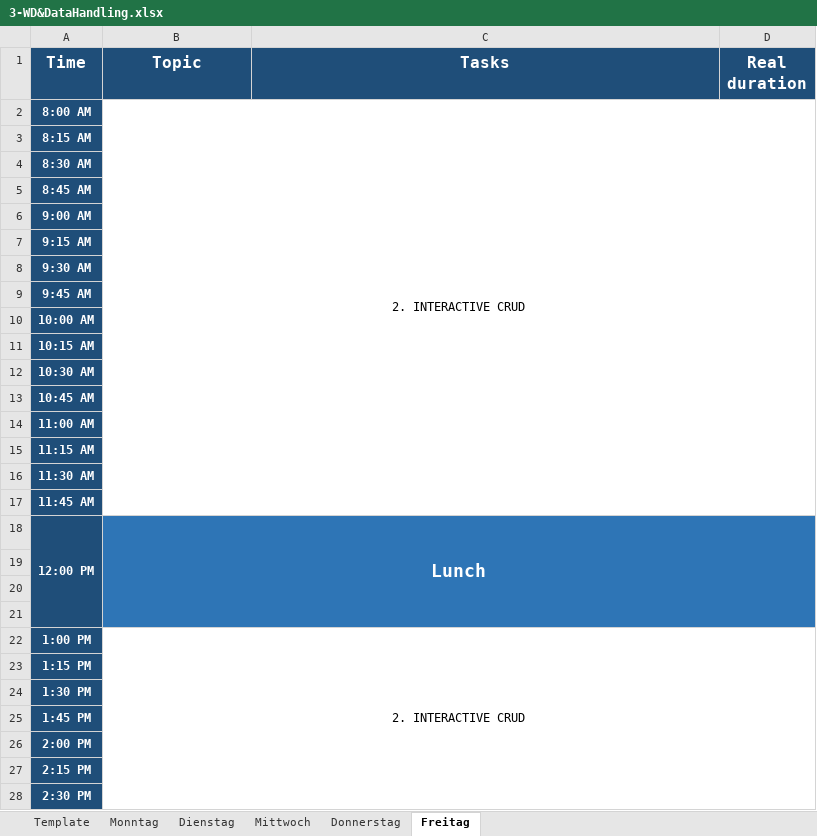
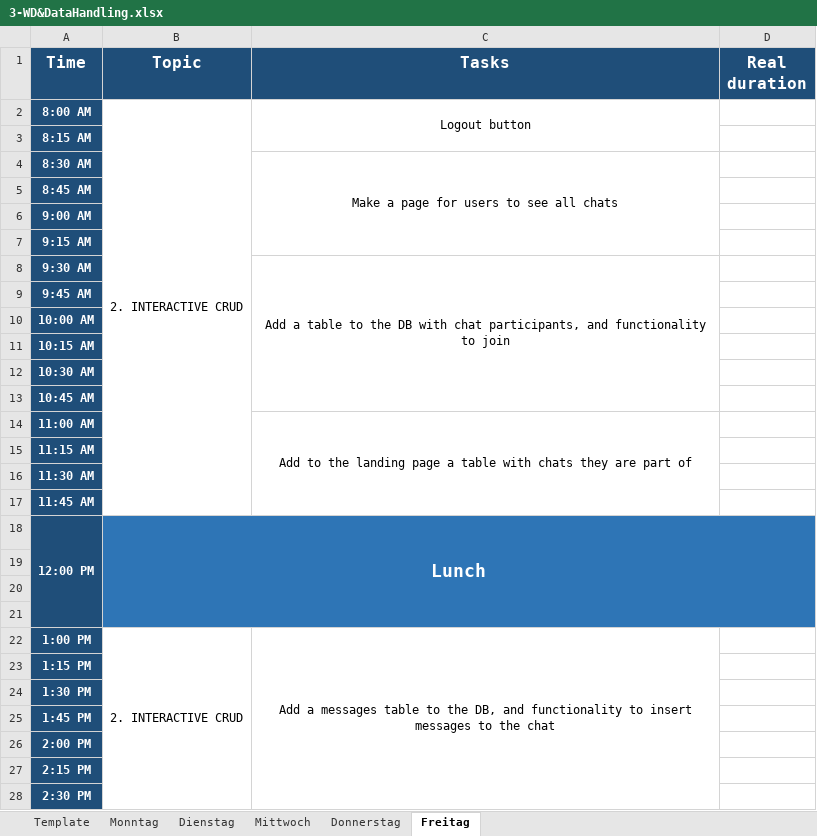
Before and after one commit to TomasPinolini/Fachinformatiker-Ausbildung, an Excel workbook: NachDurchlaufplan/excelFiles/3-WD&DataHandling.xlsx, sheet Freitag, drawn as a sheet; only a part is shown; values as stored, in another font and other column widths than the file's, no borders; the diff names each change by its address in the sheet, - before the commit and + after, or states it on an @@ line.

```diff
--- a/NachDurchlaufplan/excelFiles/3-WD&DataHandling.xlsx (sheet Freitag)
+++ b/NachDurchlaufplan/excelFiles/3-WD&DataHandling.xlsx (sheet Freitag)
-B2:D17 merged
+B2:B17 merged
-C2 (Tasks): (empty)
+C2 (Tasks): Logout button
+C2:C3 merged
-C4 (Tasks): (empty)
+C4 (Tasks): Make a page for users to see all chats
+C4:C7 merged
-C8 (Tasks): (empty)
+C8 (Tasks): Add a table to the DB with chat participants, and functionality to join
+C8:C13 merged
-C14 (Tasks): (empty)
+C14 (Tasks): Add to the landing page a table with chats they are part of
+C14:C17 merged
-B22:D29 merged
+B22:B29 merged
-C22 (Tasks): (empty)
+C22 (Tasks): Add a messages table to the DB, and functionality to insert messages to the chat
+C22:C29 merged
```
Also changed, not shown: sheet Donnerstag, sheet Mittwoch.
